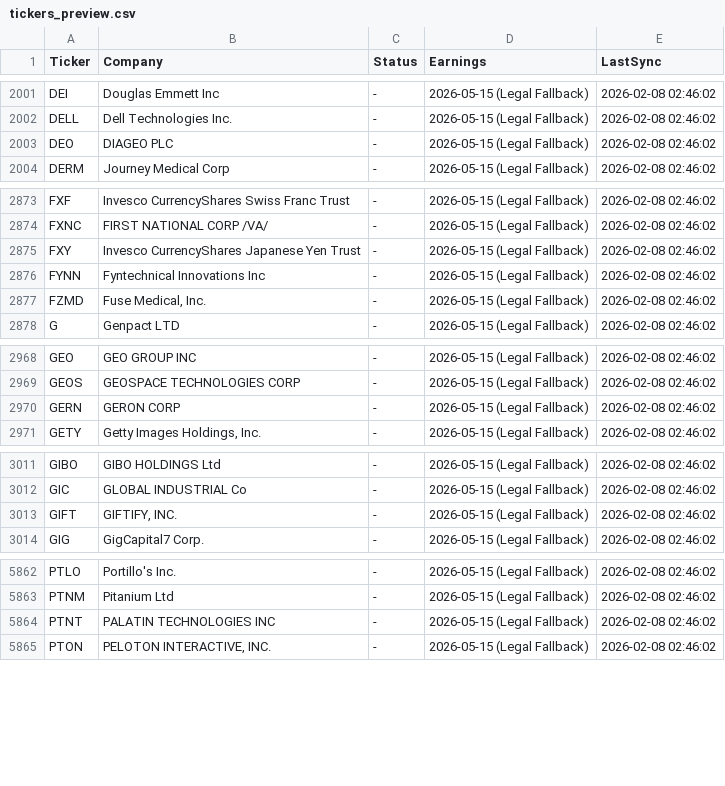
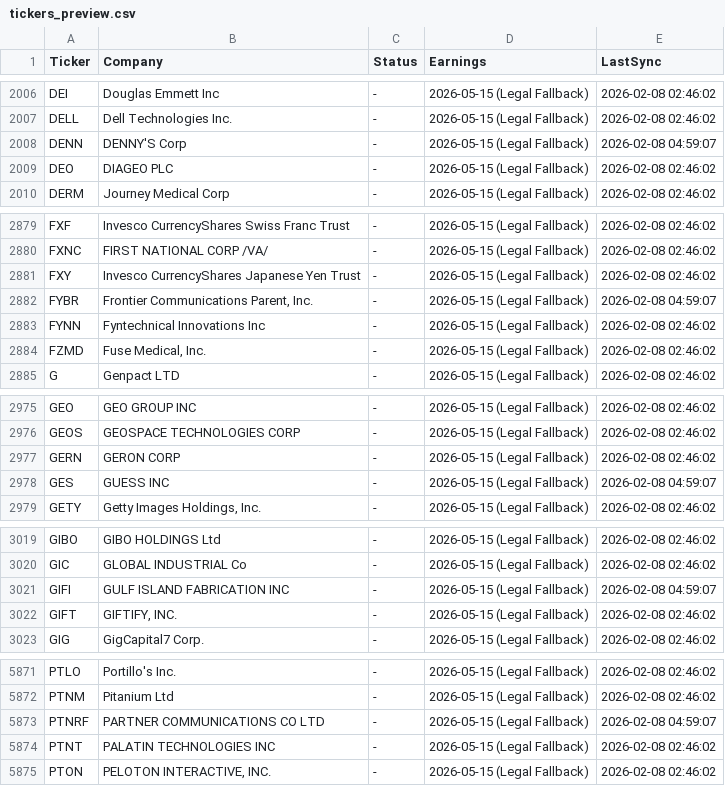
Before and after one commit to ryan-schraub/sec-ticker-database, a CSV file: tickers_preview.csv, drawn as a sheet; only a part is shown, gaps mark what is left out; the diff covers the shown part only; the diff names each change by its address in the sheet, - before the commit and + after, or states it on an @@ line.

```diff
--- a/tickers_preview.csv
+++ b/tickers_preview.csv
+row 2008: DENN | DENNY'S Corp | - | 2026-05-15 (Legal Fallback) | 2026-02-08 04:59:07
+row 2882: FYBR | Frontier Communications Parent, Inc. | - | 2026-05-15 (Legal Fallback) | 2026-02-08 04:59:07
+row 2978: GES | GUESS INC | - | 2026-05-15 (Legal Fallback) | 2026-02-08 04:59:07
+row 3021: GIFI | GULF ISLAND FABRICATION INC | - | 2026-05-15 (Legal Fallback) | 2026-02-08 04:59:07
+row 5873: PTNRF | PARTNER COMMUNICATIONS CO LTD | - | 2026-05-15 (Legal Fallback) | 2026-02-08 04:59:07
```
Also changed, not shown: 12 added rows elsewhere in this file, 1 other file.
